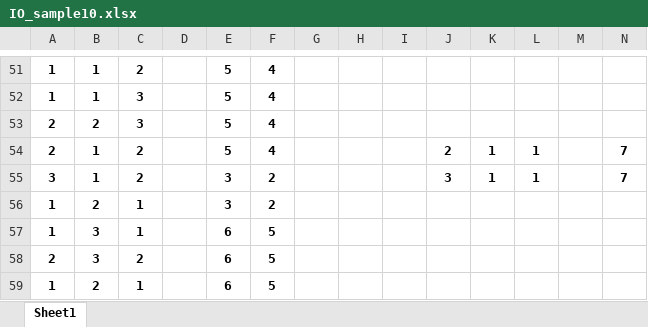
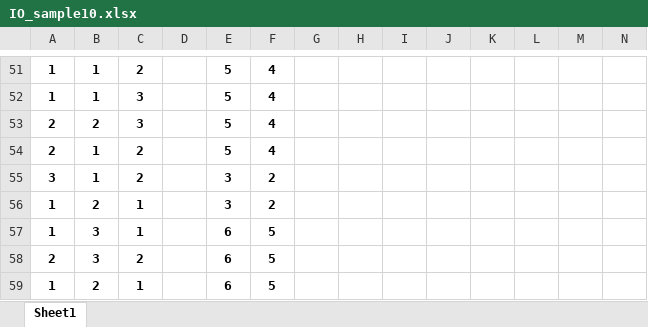
Before and after one commit to I2RLab/em-gaussian, an Excel workbook: IO_sample10.xlsx, sheet Sheet1, drawn as a sheet; only a part is shown, gaps mark what is left out; values as stored, in another font and other column widths than the file's, no borders; the diff covers the shown part only; the diff names each change by its address in the sheet, - before the commit and + after, or states it on an @@ line.

```diff
--- a/IO_sample10.xlsx (sheet Sheet1)
+++ b/IO_sample10.xlsx (sheet Sheet1)
-J54: 2
+J54: (empty)
-K54:K55: 1
+K54:K55: (empty)
-L54:L55: 1
+L54:L55: (empty)
-N54:N55: 7
+N54:N55: (empty)
-J55: 3
+J55: (empty)
```
Also changed, not shown: 5 added rows, 5 removed rows and 102 edited cells elsewhere in this sheet, formulas that keep their value, 5 other files.
